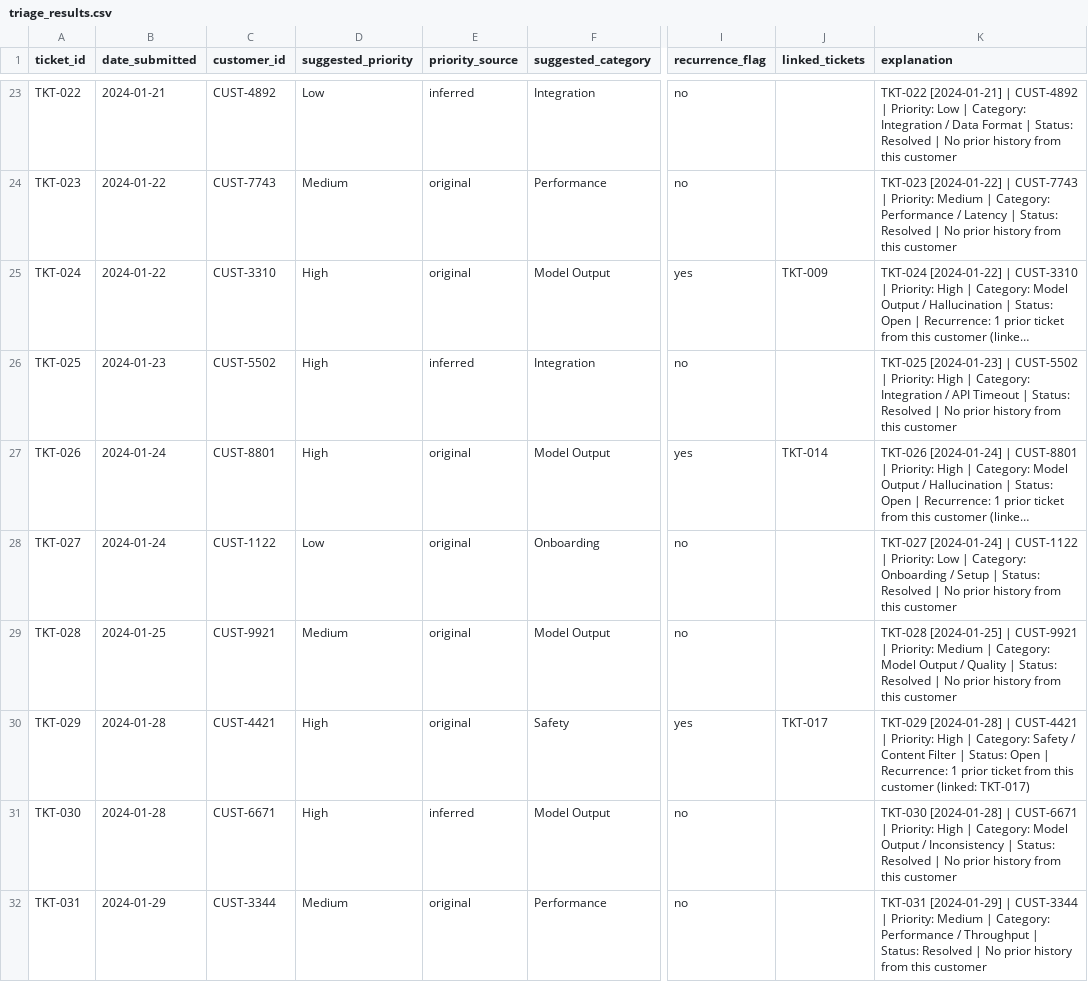
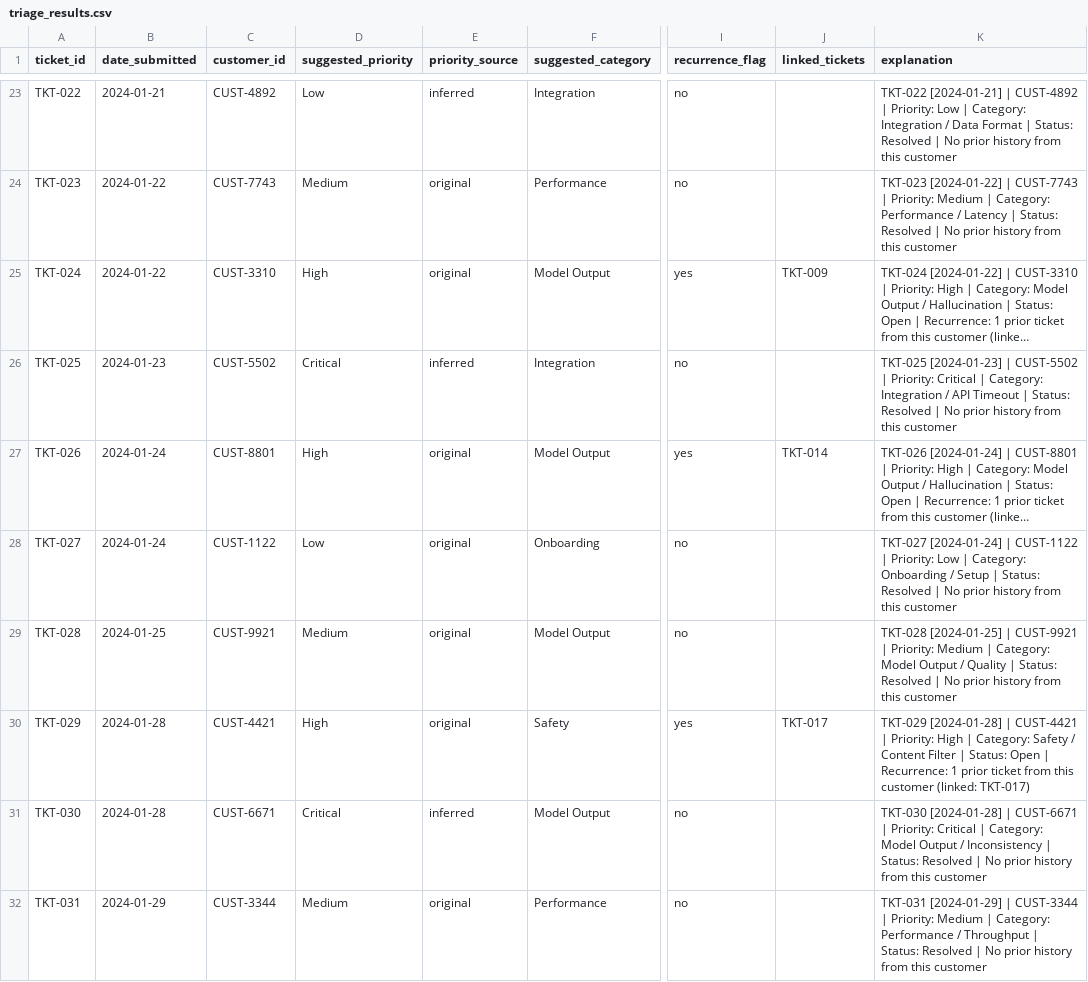
Before and after one commit to stanleyctg/SupportTicket-Triage, a CSV file: output/triage_results.csv, drawn as a sheet; only a part is shown, gaps mark what is left out; long unchanged cells end in …; the diff covers the shown part only; the diff names each change by its address in the sheet, - before the commit and + after, or states it on an @@ line.

```diff
--- a/output/triage_results.csv
+++ b/output/triage_results.csv
-D26 (suggested_priority): High
+D26 (suggested_priority): Critical
-K26 (explanation): …| Priority: High | Category:…
+K26 (explanation): …| Priority: Critical | Category:…
-D31 (suggested_priority): High
+D31 (suggested_priority): Critical
-K31 (explanation): …| Priority: High | Category:…
+K31 (explanation): …| Priority: Critical | Category:…
```
Also changed, not shown: 6 edited cells elsewhere in this file, 3 other files.
